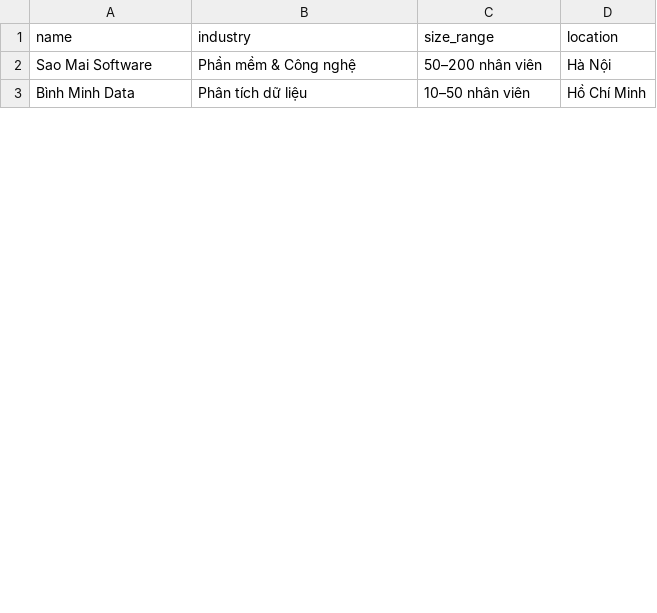
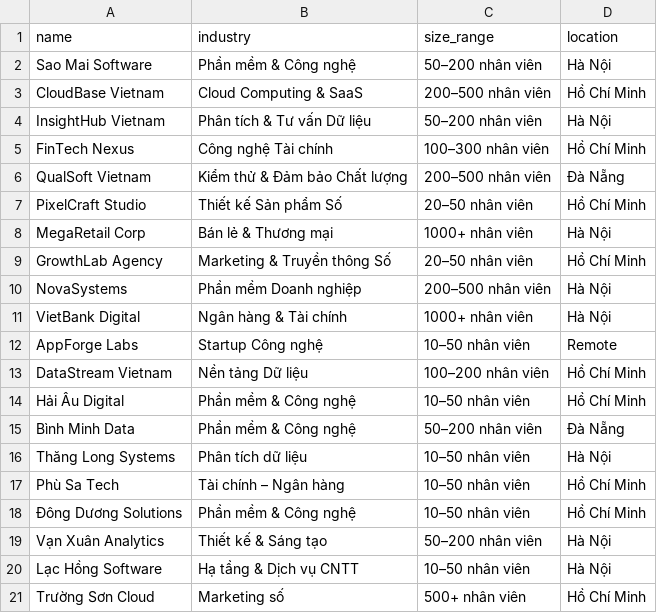
Before and after one commit to tbill111/TimKiemViecLam, a CSV file: backend/seed/data/companies.csv, drawn as a sheet; only a part is shown; the diff covers the shown part only.

```diff
--- a/backend/seed/data/companies.csv
+++ b/backend/seed/data/companies.csv
@@ -2,2 +2,20 @@ name,industry,size_range,location
 Sao Mai Software,Phần mềm & Công nghệ,50–200 nhân viên,Hà Nội
-Bình Minh Data,Phân tích dữ liệu,10–50 nhân viên,Hồ Chí Minh
+CloudBase Vietnam,Cloud Computing & SaaS,200–500 nhân viên,Hồ Chí Minh
+InsightHub Vietnam,Phân tích & Tư vấn Dữ liệu,50–200 nhân viên,Hà Nội
+FinTech Nexus,Công nghệ Tài chính,100–300 nhân viên,Hồ Chí Minh
+QualSoft Vietnam,Kiểm thử & Đảm bảo Chất lượng,200–500 nhân viên,Đà Nẵng
+PixelCraft Studio,Thiết kế Sản phẩm Số,20–50 nhân viên,Hồ Chí Minh
+MegaRetail Corp,Bán lẻ & Thương mại,1000+ nhân viên,Hà Nội
+GrowthLab Agency,Marketing & Truyền thông Số,20–50 nhân viên,Hồ Chí Minh
+NovaSystems,Phần mềm Doanh nghiệp,200–500 nhân viên,Hà Nội
+VietBank Digital,Ngân hàng & Tài chính,1000+ nhân viên,Hà Nội
+AppForge Labs,Startup Công nghệ,10–50 nhân viên,Remote
+DataStream Vietnam,Nền tảng Dữ liệu,100–200 nhân viên,Hồ Chí Minh
+Hải Âu Digital,Phần mềm & Công nghệ,10–50 nhân viên,Hồ Chí Minh
+Bình Minh Data,Phần mềm & Công nghệ,50–200 nhân viên,Đà Nẵng
+Thăng Long Systems,Phân tích dữ liệu,10–50 nhân viên,Hà Nội
+Phù Sa Tech,Tài chính – Ngân hàng,10–50 nhân viên,Hồ Chí Minh
+Đông Dương Solutions,Phần mềm & Công nghệ,10–50 nhân viên,Hồ Chí Minh
+Vạn Xuân Analytics,Thiết kế & Sáng tạo,50–200 nhân viên,Hà Nội
+Lạc Hồng Software,Hạ tầng & Dịch vụ CNTT,10–50 nhân viên,Hà Nội
+Trường Sơn Cloud,Marketing số,500+ nhân viên,Hồ Chí Minh
```
Also changed, not shown: 9 added rows and 2 edited cells elsewhere in this file, backend/seed/data/occupation_templates.csv, backend/seed/data/skill_learning_steps.csv, 8 other files.
